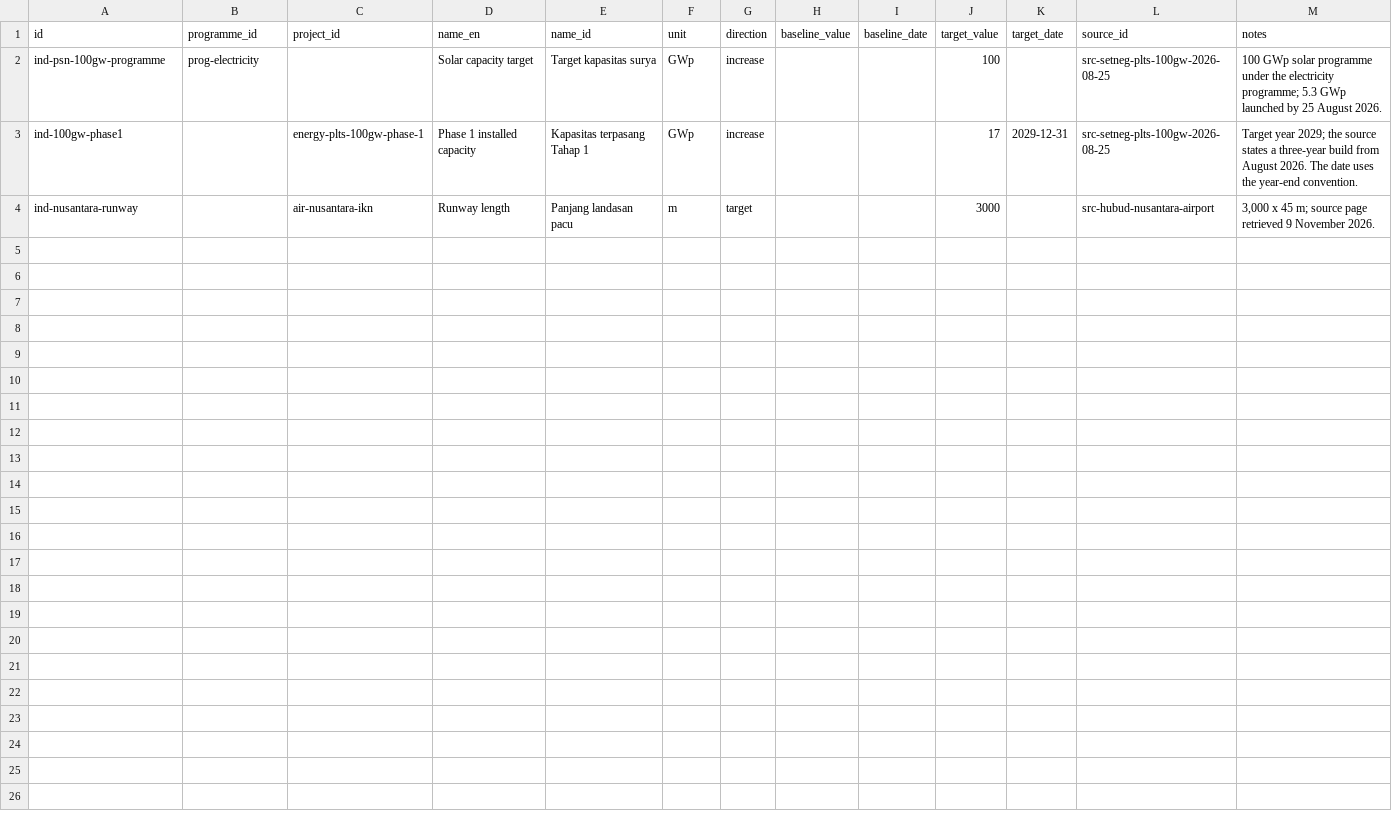
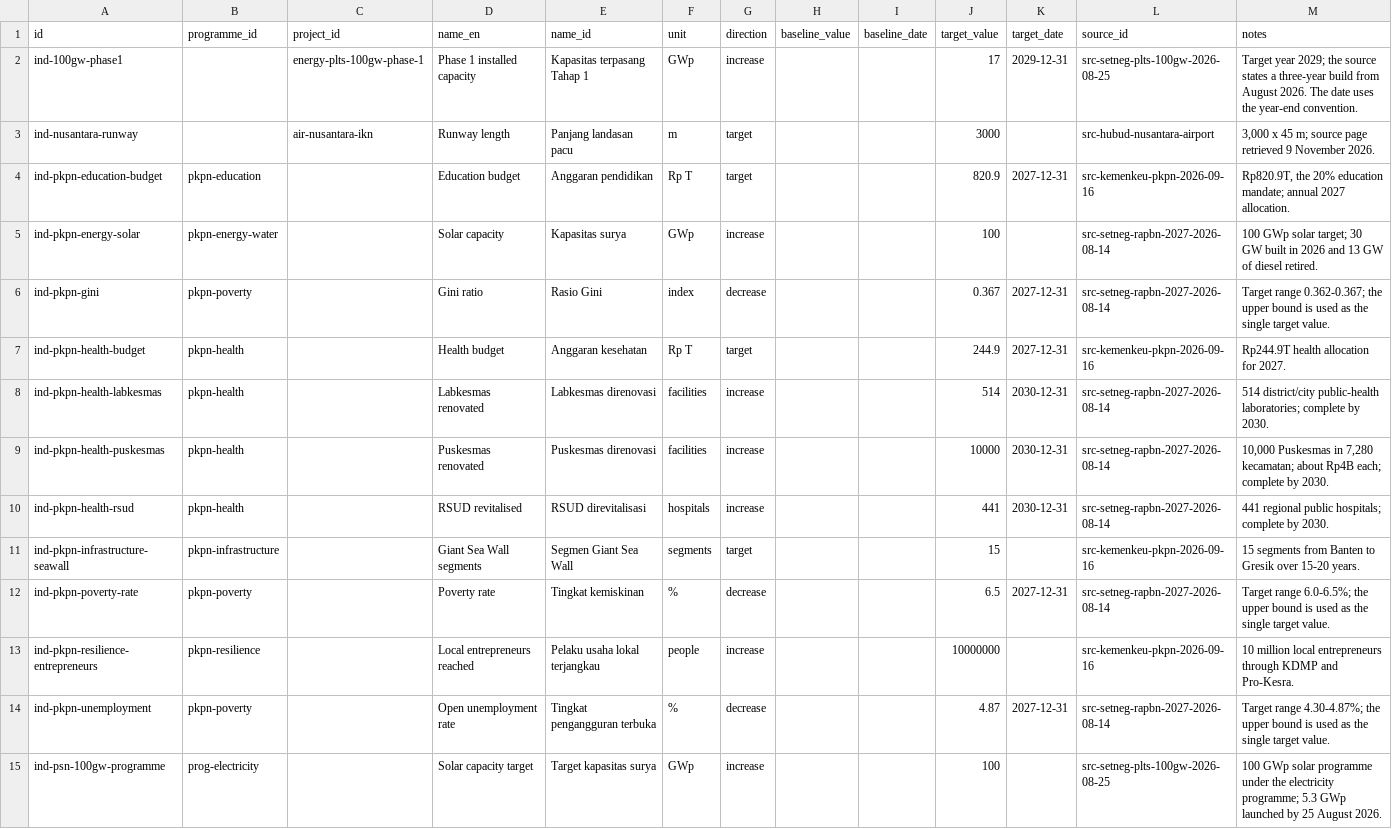
Before and after one commit to oatlayers/infra-id, a CSV file: site/downloads/indicators.csv, drawn as a sheet.

Commit message:
Add the eight 2027 PKPN priorities
Add pkpn_programmes.csv and pkpn_sources.csv with the eight 2027 Program Kerja Prioritas Nasional, bilingual summaries and targets, 27 atomic claims and two sourced budgets. File the 14 August 2026 budget speech and the 16 September 2026 Finance Ministry breakdown as raw snapshots and source rows.

Add 11 PKPN indicators and one current value, a PKPN section with eight cards in speech order, target/budget and target-versus-current blocks, two downloads and a 28-table dictionary. The UI catalogue grows to 634 keys per locale. Sources 135; initial payload 1,150 KB, data 1,667 KB, total 3,677 KB. Build, deterministic check, smoke test, five-profile rehearsal, contrast check and link check pass. Nothing was pushed, deployed or published.

```diff
--- a/site/downloads/indicators.csv
+++ b/site/downloads/indicators.csv
@@ -1,4 +1,15 @@
 id,programme_id,project_id,name_en,name_id,unit,direction,baseline_value,baseline_date,target_value,target_date,source_id,notes
-ind-psn-100gw-programme,prog-electricity,,Solar capacity target,Target kapasitas surya,GWp,increase,,,100,,src-setneg-plts-100gw-2026-08-25,100 GWp solar programme under the electricity programme; 5.3 GWp launched by 25 August 2026.
 ind-100gw-phase1,,energy-plts-100gw-phase-1,Phase 1 installed capacity,Kapasitas terpasang Tahap 1,GWp,increase,,,17,2029-12-31,src-setneg-plts-100gw-2026-08-25,Target year 2029; the source states a three-year build from August 2026. The date uses the year-end convention.
 ind-nusantara-runway,,air-nusantara-ikn,Runway length,Panjang landasan pacu,m,target,,,3000,,src-hubud-nusantara-airport,"3,000 x 45 m; source page retrieved 9 November 2026."
+ind-pkpn-education-budget,pkpn-education,,Education budget,Anggaran pendidikan,Rp T,target,,,820.9,2027-12-31,src-kemenkeu-pkpn-2026-09-16,"Rp820.9T, the 20% education mandate; annual 2027 allocation."
+ind-pkpn-energy-solar,pkpn-energy-water,,Solar capacity,Kapasitas surya,GWp,increase,,,100,,src-setneg-rapbn-2027-2026-08-14,100 GWp solar target; 30 GW built in 2026 and 13 GW of diesel retired.
+ind-pkpn-gini,pkpn-poverty,,Gini ratio,Rasio Gini,index,decrease,,,0.367,2027-12-31,src-setneg-rapbn-2027-2026-08-14,Target range 0.362-0.367; the upper bound is used as the single target value.
+ind-pkpn-health-budget,pkpn-health,,Health budget,Anggaran kesehatan,Rp T,target,,,244.9,2027-12-31,src-kemenkeu-pkpn-2026-09-16,Rp244.9T health allocation for 2027.
+ind-pkpn-health-labkesmas,pkpn-health,,Labkesmas renovated,Labkesmas direnovasi,facilities,increase,,,514,2030-12-31,src-setneg-rapbn-2027-2026-08-14,514 district/city public-health laboratories; complete by 2030.
+ind-pkpn-health-puskesmas,pkpn-health,,Puskesmas renovated,Puskesmas direnovasi,facilities,increase,,,10000,2030-12-31,src-setneg-rapbn-2027-2026-08-14,"10,000 Puskesmas in 7,280 kecamatan; about Rp4B each; complete by 2030."
+ind-pkpn-health-rsud,pkpn-health,,RSUD revitalised,RSUD direvitalisasi,hospitals,increase,,,441,2030-12-31,src-setneg-rapbn-2027-2026-08-14,441 regional public hospitals; complete by 2030.
+ind-pkpn-infrastructure-seawall,pkpn-infrastructure,,Giant Sea Wall segments,Segmen Giant Sea Wall,segments,target,,,15,,src-kemenkeu-pkpn-2026-09-16,15 segments from Banten to Gresik over 15-20 years.
+ind-pkpn-poverty-rate,pkpn-poverty,,Poverty rate,Tingkat kemiskinan,%,decrease,,,6.5,2027-12-31,src-setneg-rapbn-2027-2026-08-14,Target range 6.0-6.5%; the upper bound is used as the single target value.
+ind-pkpn-resilience-entrepreneurs,pkpn-resilience,,Local entrepreneurs reached,Pelaku usaha lokal terjangkau,people,increase,,,10000000,,src-kemenkeu-pkpn-2026-09-16,10 million local entrepreneurs through KDMP and Pro-Kesra.
+ind-pkpn-unemployment,pkpn-poverty,,Open unemployment rate,Tingkat pengangguran terbuka,%,decrease,,,4.87,2027-12-31,src-setneg-rapbn-2027-2026-08-14,Target range 4.30-4.87%; the upper bound is used as the single target value.
+ind-psn-100gw-programme,prog-electricity,,Solar capacity target,Target kapasitas surya,GWp,increase,,,100,,src-setneg-plts-100gw-2026-08-25,100 GWp solar programme under the electricity programme; 5.3 GWp launched by 25 August 2026.
```
Also changed, not shown: data/curated/indicators.csv, data/curated/sources.csv, 42 other files.
